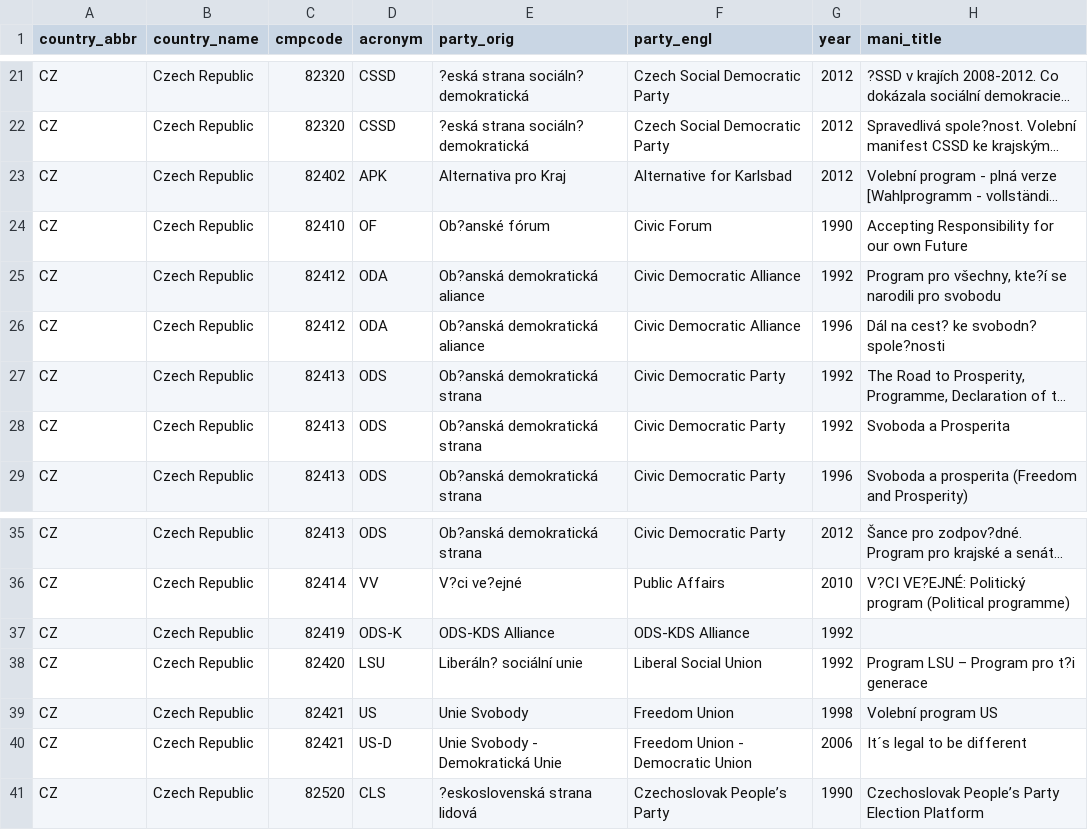
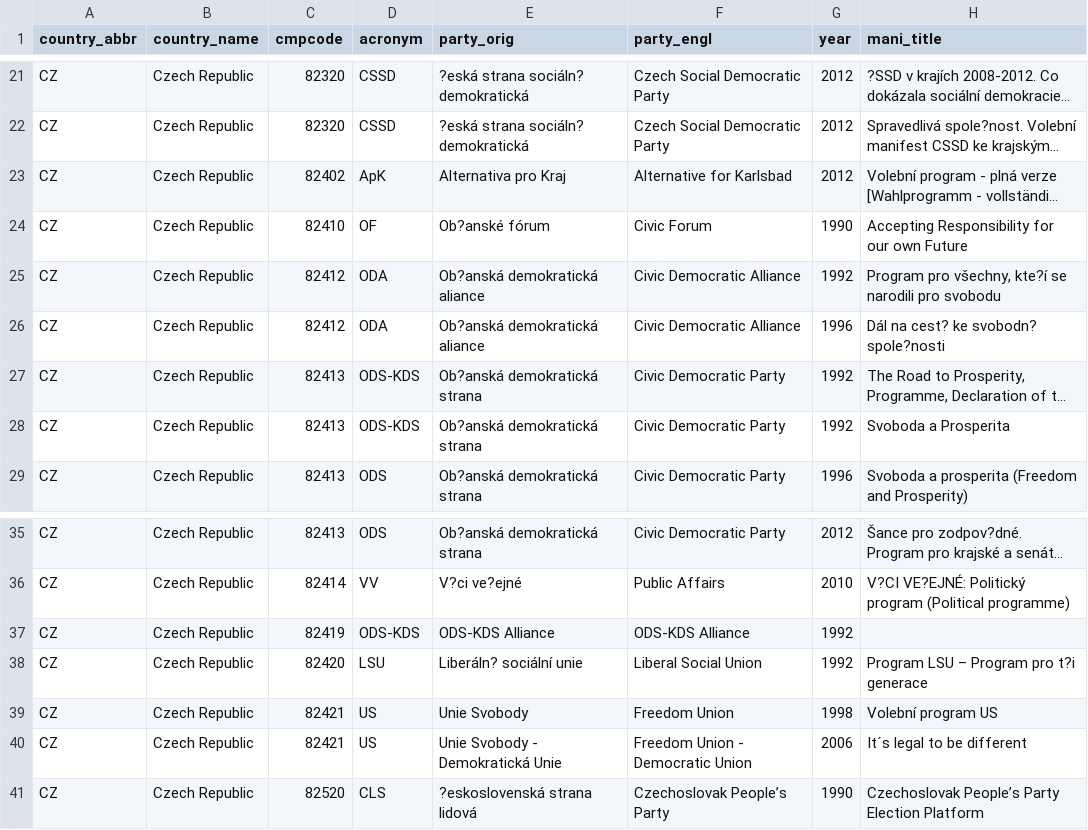
Before and after one commit to julianbernauer/polidoc, a CSV file: nations/czech/CZ.csv, drawn as a sheet; only a part is shown, gaps mark what is left out; long unchanged cells end in …; the diff covers the shown part only; the diff names each change by its address in the sheet, - before the commit and + after, or states it on an @@ line.

```diff
--- a/nations/czech/CZ.csv
+++ b/nations/czech/CZ.csv
-D23 (acronym): APK
+D23 (acronym): ApK
-D27:D28 (acronym): ODS
+D27:D28 (acronym): ODS-KDS
-D37 (acronym): ODS-K
+D37 (acronym): ODS-KDS
-D40 (acronym): US-D
+D40 (acronym): US
```
Also changed, not shown: 17 edited cells elsewhere in this file.
